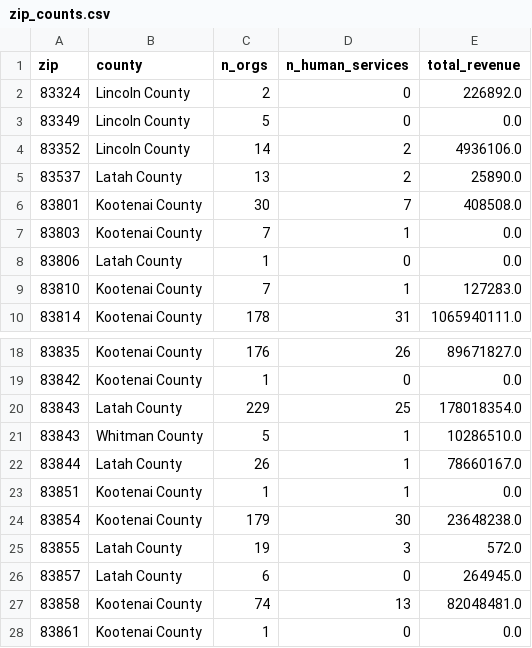
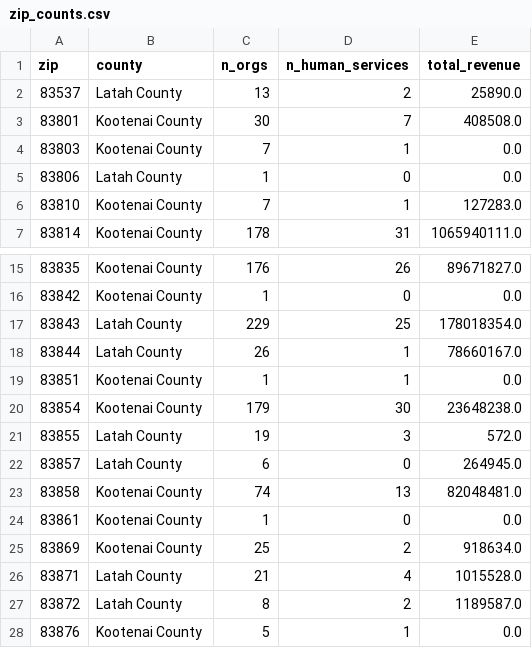
Before and after one commit to patilv/spokane-nonprofits, a CSV file: data/zip_counts.csv, drawn as a sheet; only a part is shown, gaps mark what is left out; the shorter side is filled out with more unchanged rows.

```diff
--- a/data/zip_counts.csv
+++ b/data/zip_counts.csv
@@ -1,5 +1,2 @@
 zip,county,n_orgs,n_human_services,total_revenue
-83324,Lincoln County,2,0,226892.0
-83349,Lincoln County,5,0,0.0
-83352,Lincoln County,14,2,4936106.0
 83537,Latah County,13,2,25890.0
@@ -20,3 +17,2 @@ zip,county,n_orgs,n_human_services,total_revenue
 83843,Latah County,229,25,178018354.0
-83843,Whitman County,5,1,10286510.0
 83844,Latah County,26,1,78660167.0
```
Also changed, not shown: data/fin_metrics.csv, data/zip_gaps.csv, 40 other files.
